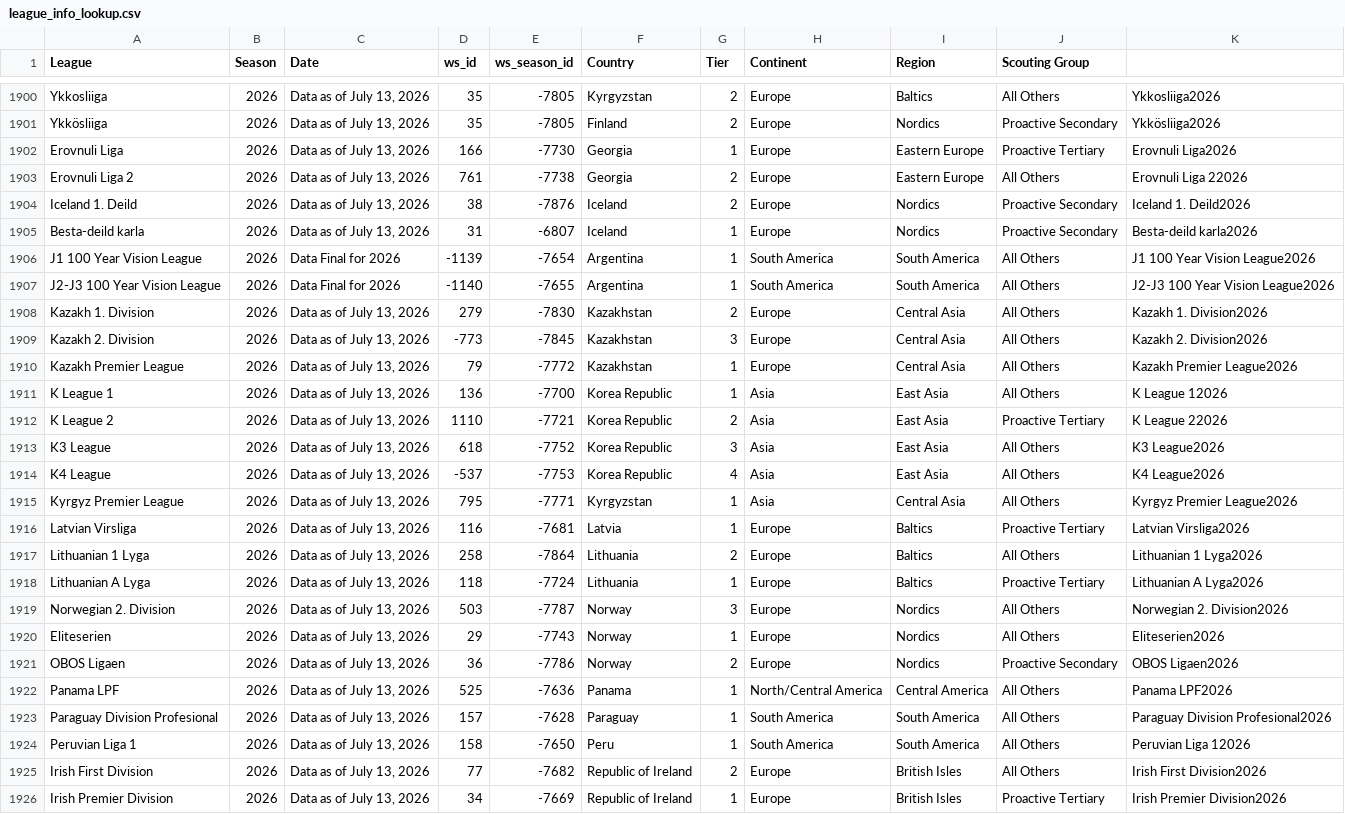
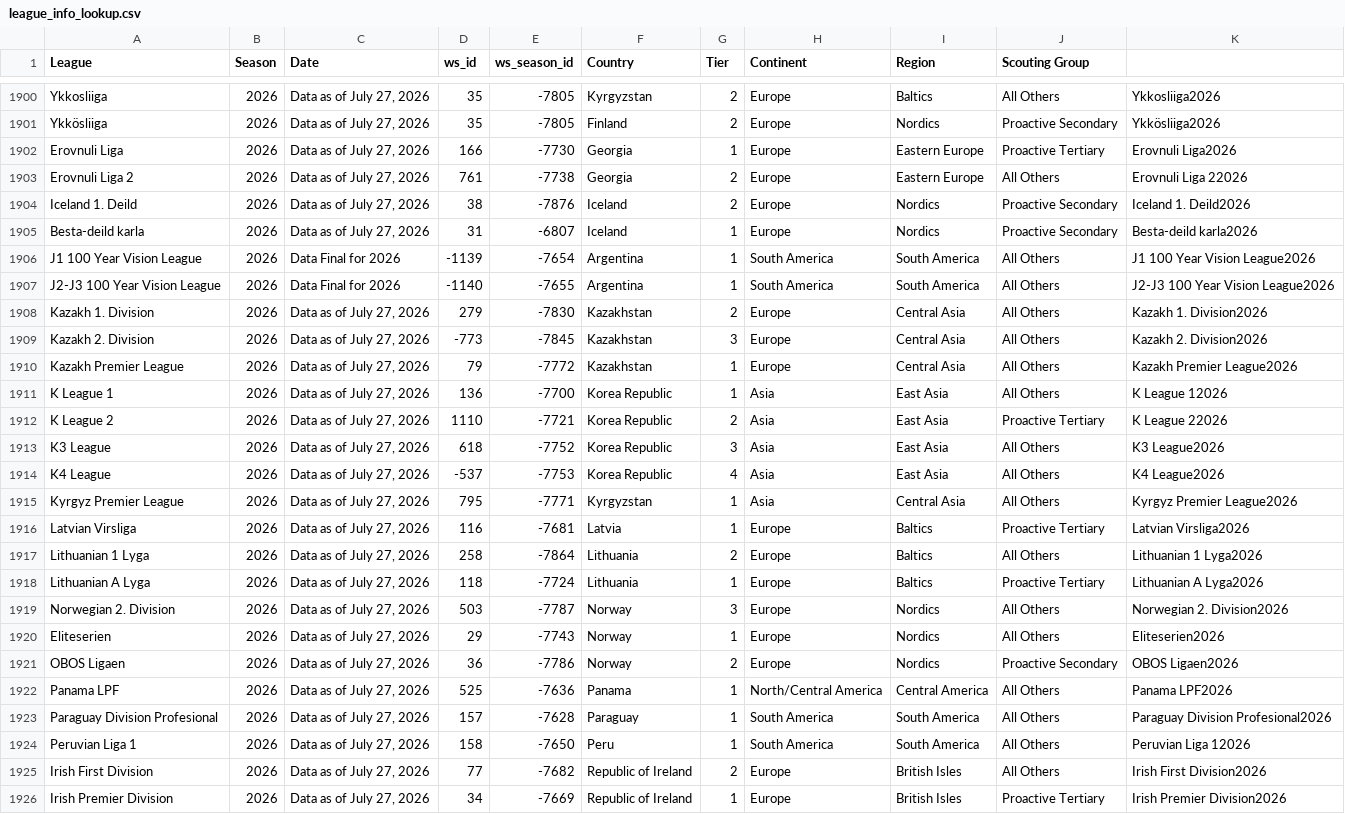
Before and after one commit to griffisben/Wyscout_Prospect_Research, a CSV file: league_info_lookup.csv, drawn as a sheet; only a part is shown, gaps mark what is left out; the diff covers the shown part only; the diff names each change by its address in the sheet, - before the commit and + after, or states it on an @@ line.

```diff
--- a/league_info_lookup.csv
+++ b/league_info_lookup.csv
-C1900:C1905 (Date): Data as of July 13, 2026
+C1900:C1905 (Date): Data as of July 27, 2026
-C1908:C1926 (Date): Data as of July 13, 2026
+C1908:C1926 (Date): Data as of July 27, 2026
```
Also changed, not shown: 41 edited cells elsewhere in this file.
